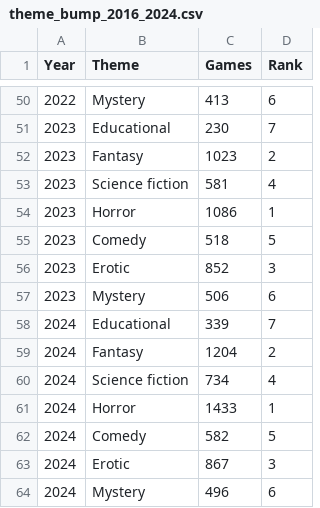
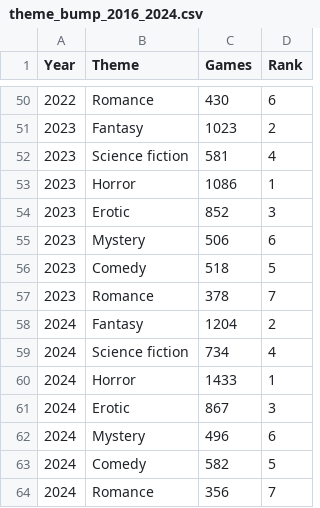
Before and after one commit to TiffanyLauKhoJen/FIT3179-DV2-VideoGames, a CSV file: data/theme_bump_2016_2024.csv, drawn as a sheet; only a part is shown, gaps mark what is left out; the diff covers the shown part only.

```diff
--- a/data/theme_bump_2016_2024.csv
+++ b/data/theme_bump_2016_2024.csv
@@ -50,3 +50,2 @@ Year,Theme,Games,Rank
-2022,Mystery,413,6
-2023,Educational,230,7
+2022,Romance,430,6
 2023,Fantasy,1023,2
@@ -54,6 +53,6 @@ Year,Theme,Games,Rank
 2023,Horror,1086,1
-2023,Comedy,518,5
 2023,Erotic,852,3
 2023,Mystery,506,6
-2024,Educational,339,7
+2023,Comedy,518,5
+2023,Romance,378,7
 2024,Fantasy,1204,2
@@ -61,4 +60,5 @@ Year,Theme,Games,Rank
 2024,Horror,1433,1
-2024,Comedy,582,5
 2024,Erotic,867,3
 2024,Mystery,496,6
+2024,Comedy,582,5
+2024,Romance,356,7
```
Also changed, not shown: 7 added rows, 7 removed rows and 7 moved rows elsewhere in this file, 5 other files.
